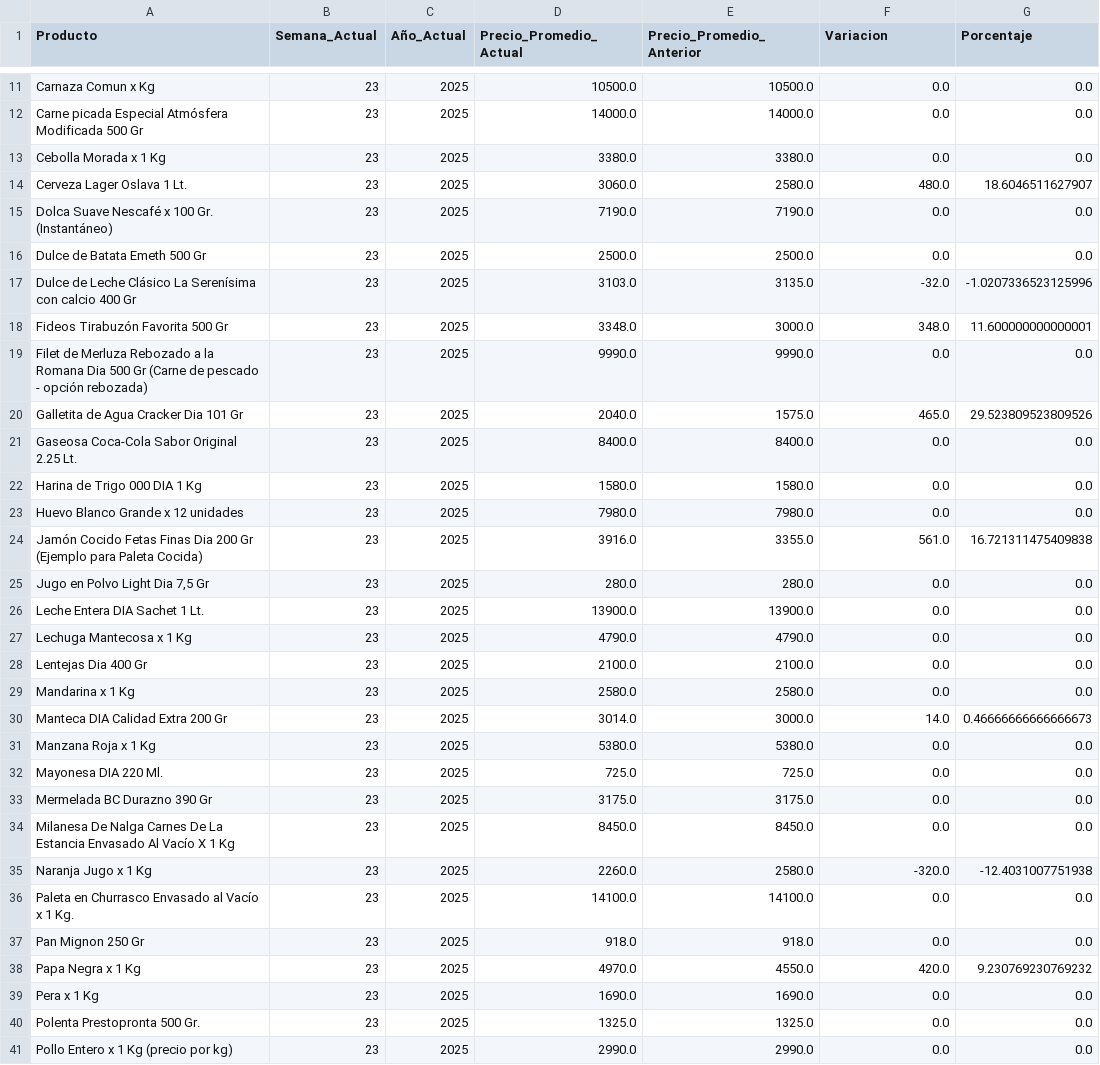
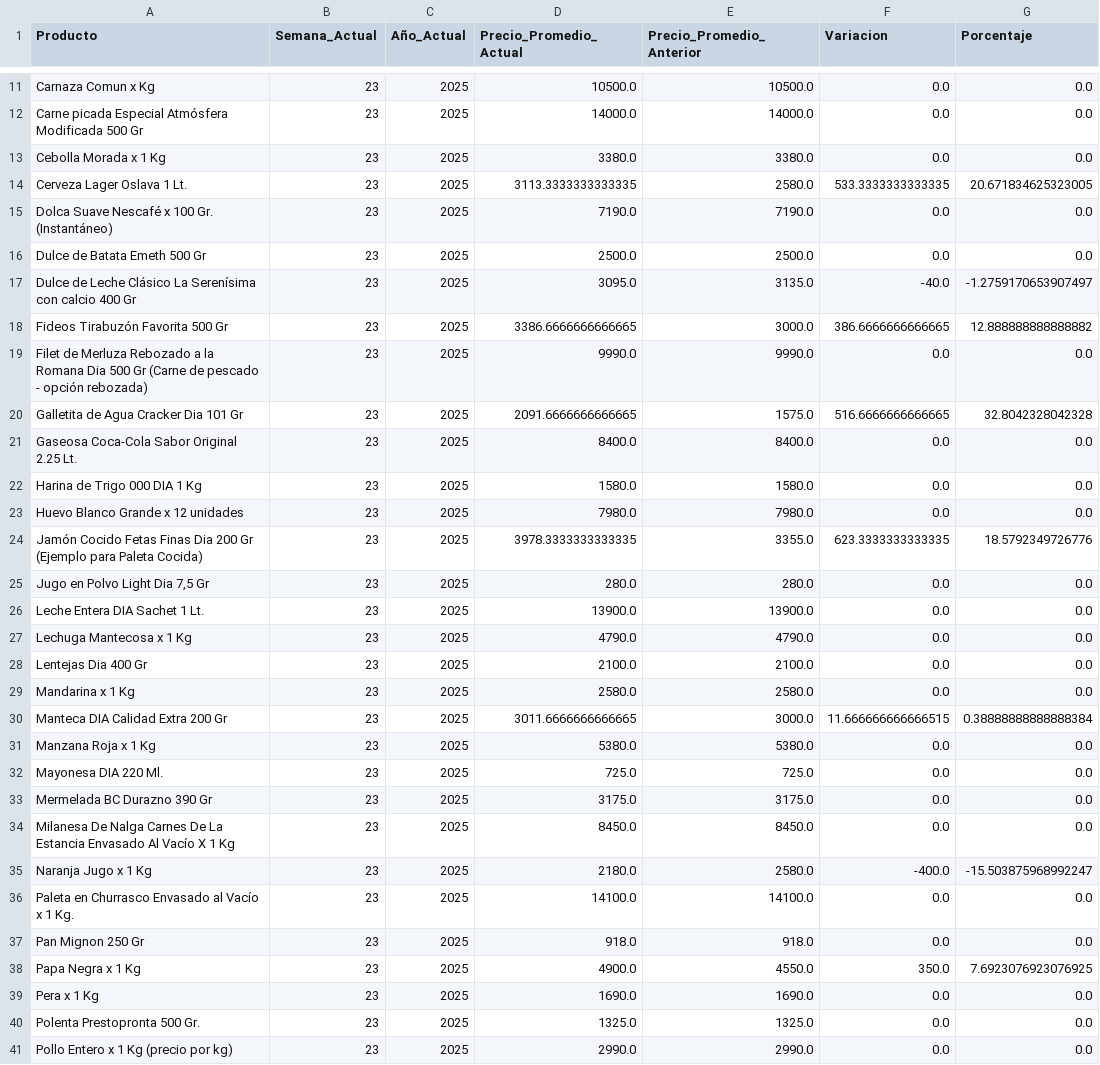
Before and after one commit to JBE10/IPC, a CSV file: variaciones_semanales_202506.csv, drawn as a sheet; only a part is shown, gaps mark what is left out; the diff covers the shown part only.

```diff
--- a/variaciones_semanales_202506.csv
+++ b/variaciones_semanales_202506.csv
@@ -13,9 +13,9 @@ Carne picada Especial Atmósfera Modificada 500 Gr,23,2025,14000.0,14000.0,0.0,0
 Cebolla Morada x 1 Kg,23,2025,3380.0,3380.0,0.0,0.0
-Cerveza Lager Oslava 1 Lt.,23,2025,3060.0,2580.0,480.0,18.6046511627907
+Cerveza Lager Oslava 1 Lt.,23,2025,3113.3333333333335,2580.0,533.3333333333335,20.671834625323005
 Dolca Suave Nescafé x 100 Gr. (Instantáneo),23,2025,7190.0,7190.0,0.0,0.0
 Dulce de Batata Emeth 500 Gr,23,2025,2500.0,2500.0,0.0,0.0
-Dulce de Leche Clásico La Serenísima con calcio 400 Gr,23,2025,3103.0,3135.0,-32.0,-1.0207336523125996
-Fideos Tirabuzón Favorita 500 Gr,23,2025,3348.0,3000.0,348.0,11.600000000000001
+Dulce de Leche Clásico La Serenísima con calcio 400 Gr,23,2025,3095.0,3135.0,-40.0,-1.2759170653907497
+Fideos Tirabuzón Favorita 500 Gr,23,2025,3386.6666666666665,3000.0,386.6666666666665,12.888888888888882
 Filet de Merluza Rebozado a la Romana Dia 500 Gr (Carne de pescado - opción rebozada),23,2025,9990.0,9990.0,0.0,0.0
-Galletita de Agua Cracker Dia 101 Gr,23,2025,2040.0,1575.0,465.0,29.523809523809526
+Galletita de Agua Cracker Dia 101 Gr,23,2025,2091.6666666666665,1575.0,516.6666666666665,32.8042328042328
 Gaseosa Coca-Cola Sabor Original 2.25 Lt.,23,2025,8400.0,8400.0,0.0,0.0
@@ -23,3 +23,3 @@ Harina de Trigo 000 DIA 1 Kg,23,2025,1580.0,1580.0,0.0,0.0
 Huevo Blanco Grande x 12 unidades,23,2025,7980.0,7980.0,0.0,0.0
-Jamón Cocido Fetas Finas Dia 200 Gr (Ejemplo para Paleta Cocida),23,2025,3916.0,3355.0,561.0,16.721311475409838
+Jamón Cocido Fetas Finas Dia 200 Gr (Ejemplo para Paleta Cocida),23,2025,3978.3333333333335,3355.0,623.3333333333335,18.5792349726776
 "Jugo en Polvo Light Dia 7,5 Gr",23,2025,280.0,280.0,0.0,0.0
@@ -29,3 +29,3 @@ Lentejas Dia 400 Gr,23,2025,2100.0,2100.0,0.0,0.0
 Mandarina x 1 Kg,23,2025,2580.0,2580.0,0.0,0.0
-Manteca DIA Calidad Extra 200 Gr,23,2025,3014.0,3000.0,14.0,0.46666666666666673
+Manteca DIA Calidad Extra 200 Gr,23,2025,3011.6666666666665,3000.0,11.666666666666515,0.38888888888888384
 Manzana Roja x 1 Kg,23,2025,5380.0,5380.0,0.0,0.0
@@ -34,6 +34,6 @@ Mermelada BC Durazno 390 Gr,23,2025,3175.0,3175.0,0.0,0.0
 Milanesa De Nalga Carnes De La Estancia Envasado Al Vacío X 1 Kg,23,2025,8450.0,8450.0,0.0,0.0
-Naranja Jugo x 1 Kg,23,2025,2260.0,2580.0,-320.0,-12.4031007751938
+Naranja Jugo x 1 Kg,23,2025,2180.0,2580.0,-400.0,-15.503875968992247
 Paleta en Churrasco Envasado al Vacío x 1 Kg.,23,2025,14100.0,14100.0,0.0,0.0
 Pan Mignon 250 Gr,23,2025,918.0,918.0,0.0,0.0
-Papa Negra x 1 Kg,23,2025,4970.0,4550.0,420.0,9.230769230769232
+Papa Negra x 1 Kg,23,2025,4900.0,4550.0,350.0,7.6923076923076925
 Pera x 1 Kg,23,2025,1690.0,1690.0,0.0,0.0
```
Also changed, not shown: 15 edited cells elsewhere in this file, divisiones_202506.csv, productos_202506.csv, 4 other files.
